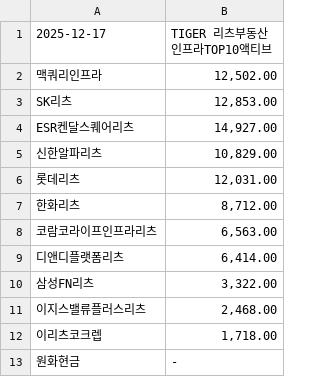
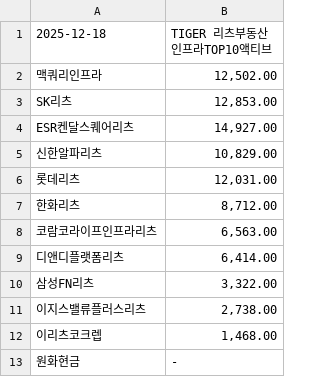
Before and after one commit to gunhoon/etf-reits, a CSV file: etf_pdf_0086B0_latest.csv, drawn as a sheet.

```diff
--- a/etf_pdf_0086B0_latest.csv
+++ b/etf_pdf_0086B0_latest.csv
@@ -1,2 +1,2 @@
-2025-12-17,TIGER 리츠부동산인프라TOP10액티브
+2025-12-18,TIGER 리츠부동산인프라TOP10액티브
 맥쿼리인프라,"12,502.00"
@@ -10,4 +10,4 @@ ESR켄달스퀘어리츠,"14,927.00"
 삼성FN리츠,"3,322.00"
-이지스밸류플러스리츠,"2,468.00"
-이리츠코크렙,"1,718.00"
+이지스밸류플러스리츠,"2,738.00"
+이리츠코크렙,"1,468.00"
 원화현금,-
```
Also changed, not shown: etf_pdf_329200_latest.csv, etf_pdf_429740_latest.csv, 2 other files.
